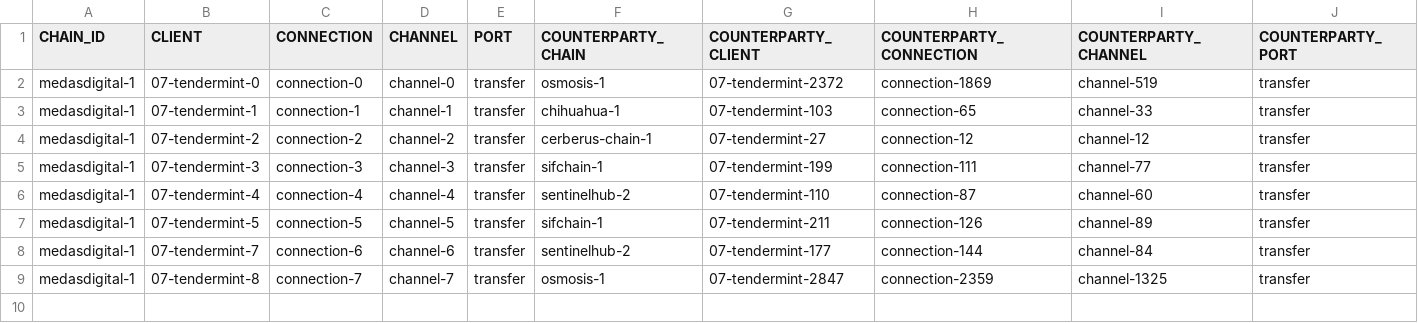
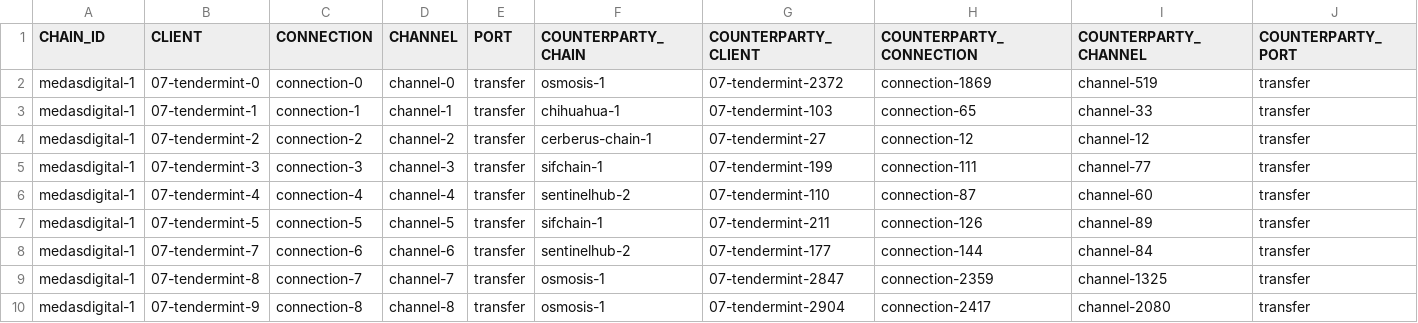
Before and after one commit to clemensgg/ibc-tables, a CSV file: medasdigital/ibc_table.csv, drawn as a sheet.

```diff
--- a/medasdigital/ibc_table.csv
+++ b/medasdigital/ibc_table.csv
@@ -9 +9,2 @@ medasdigital-1, 07-tendermint-7, connection-6, channel-6, transfer, sentinelhub-
 medasdigital-1, 07-tendermint-8, connection-7, channel-7, transfer, osmosis-1, 07-tendermint-2847, connection-2359, channel-1325, transfer
+medasdigital-1, 07-tendermint-9, connection-8, channel-8, transfer, osmosis-1, 07-tendermint-2904, connection-2417, channel-2080, transfer
```
